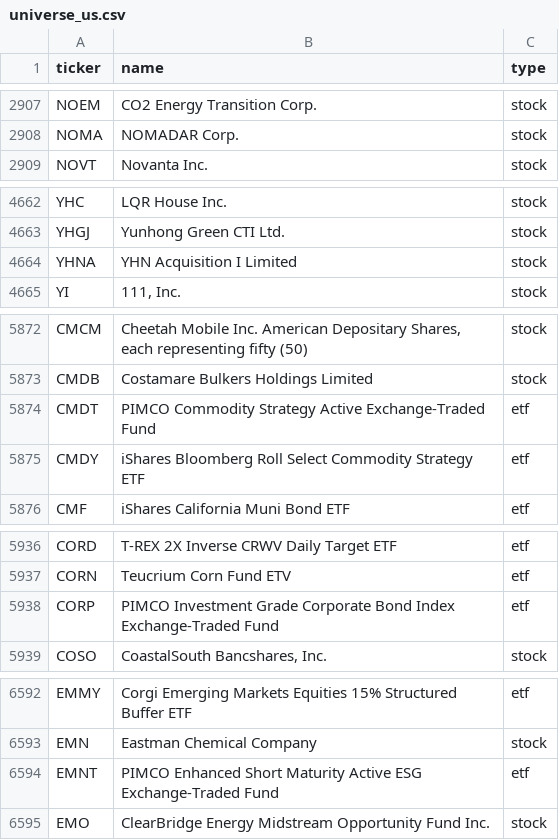
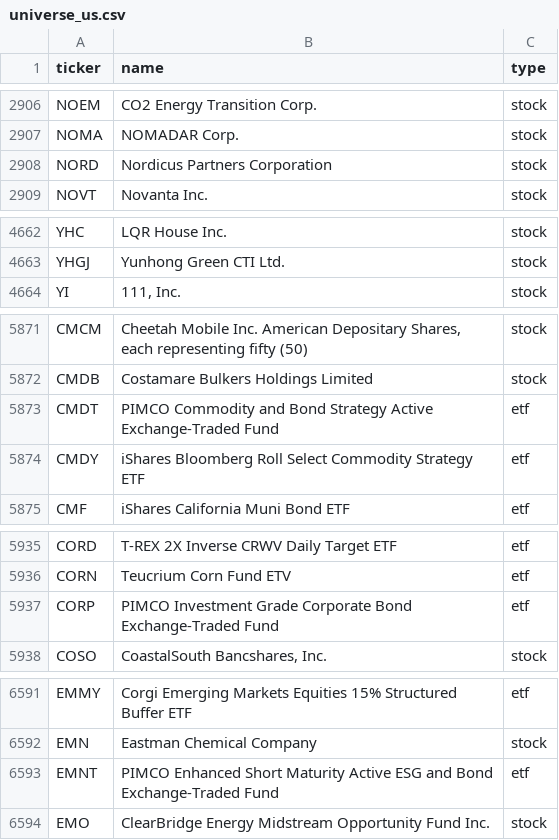
Before and after one commit to vickarzz/stock-screener, a CSV file: data/universe_us.csv, drawn as a sheet; only a part is shown, gaps mark what is left out; the diff covers the shown part only.

```diff
--- a/data/universe_us.csv
+++ b/data/universe_us.csv
@@ -2908,2 +2907,3 @@ NOEM,CO2 Energy Transition Corp.,stock
 NOMA,NOMADAR Corp.,stock
+NORD,Nordicus Partners Corporation,stock
 NOVT,Novanta Inc.,stock
@@ -4663,3 +4663,2 @@ YHC,LQR House Inc.,stock
 YHGJ,Yunhong Green CTI Ltd.,stock
-YHNA,YHN Acquisition I Limited,stock
 YI,"111, Inc.",stock
@@ -5873,3 +5872,3 @@ CMCM,"Cheetah Mobile Inc. American Depositary Shares, each representing fifty (5
 CMDB,Costamare Bulkers Holdings Limited,stock
-CMDT,PIMCO Commodity Strategy Active Exchange-Traded Fund,etf
+CMDT,PIMCO Commodity and Bond Strategy Active Exchange-Traded Fund,etf
 CMDY,iShares Bloomberg Roll Select Commodity Strategy ETF,etf
@@ -5937,3 +5936,3 @@ CORD,T-REX 2X Inverse CRWV Daily Target ETF,etf
 CORN,Teucrium Corn Fund ETV,etf
-CORP,PIMCO Investment Grade Corporate Bond Index Exchange-Traded Fund,etf
+CORP,PIMCO Investment Grade Corporate Bond Exchange-Traded Fund,etf
 COSO,"CoastalSouth Bancshares, Inc.",stock
@@ -6593,3 +6592,3 @@ EMMY,Corgi Emerging Markets Equities 15% Structured Buffer ETF,etf
 EMN,Eastman Chemical Company,stock
-EMNT,PIMCO Enhanced Short Maturity Active ESG Exchange-Traded Fund,etf
+EMNT,PIMCO Enhanced Short Maturity Active ESG and Bond Exchange-Traded Fund,etf
 EMO,ClearBridge Energy Midstream Opportunity Fund Inc.,stock
```
Also changed, not shown: 2 added rows, 3 removed rows and 2 edited cells elsewhere in this file, 1 other file.
